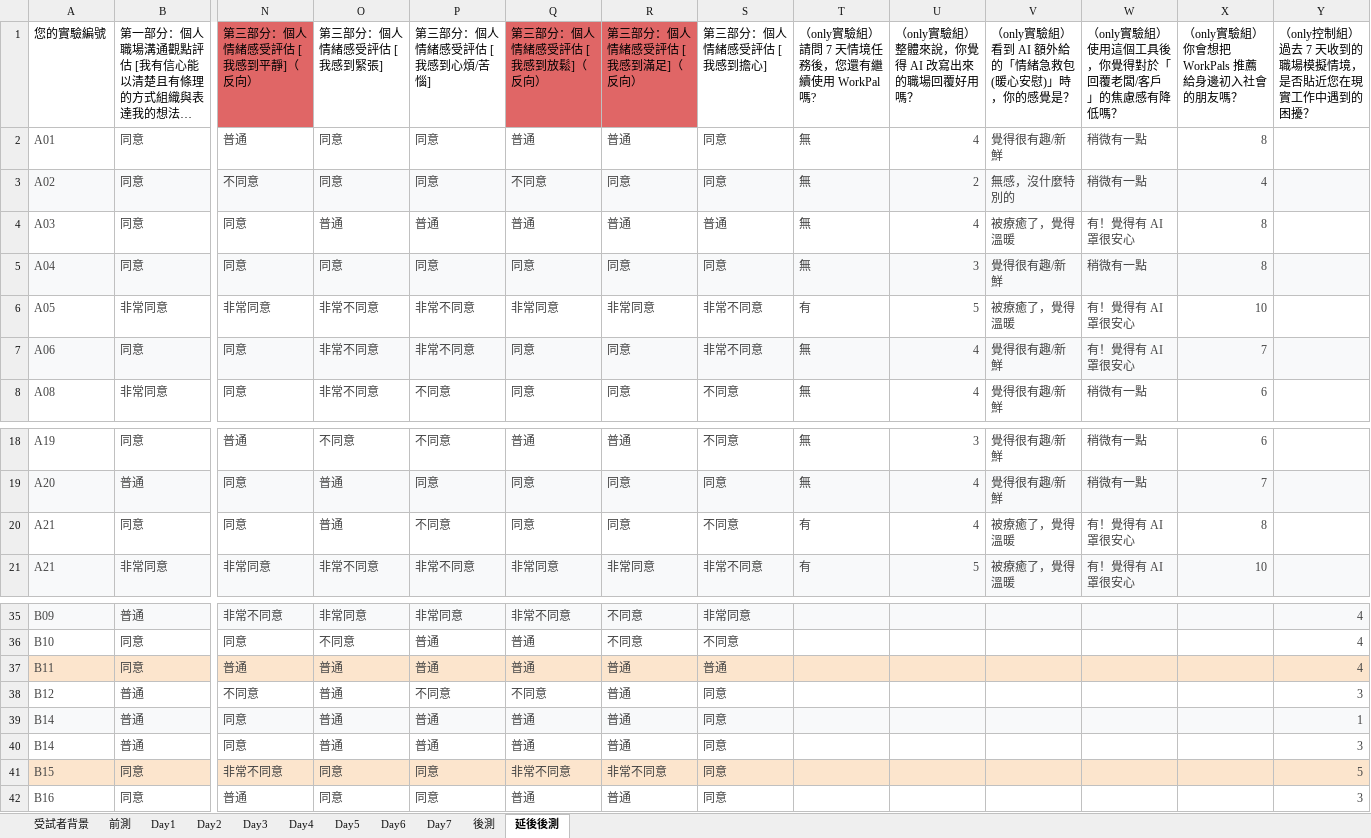
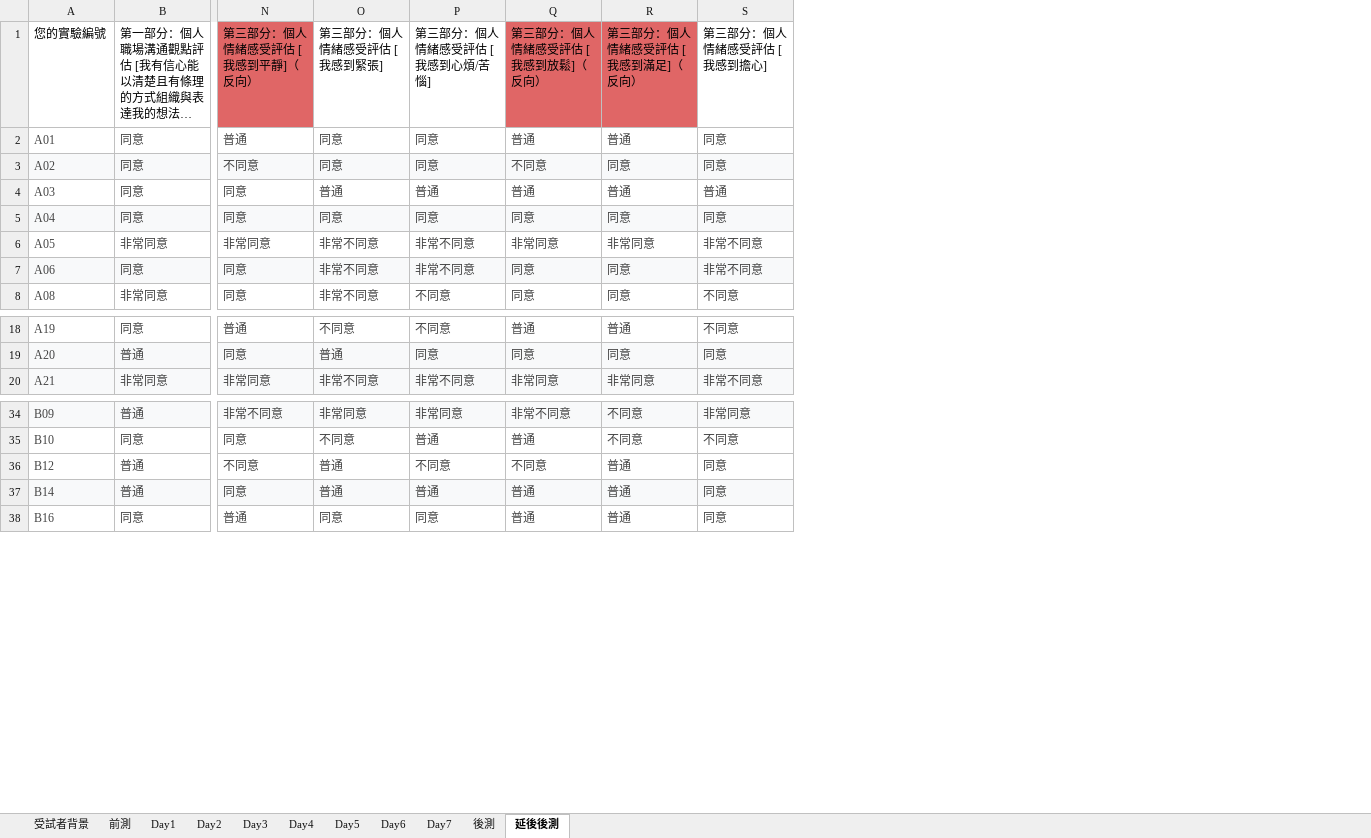
Before and after one commit to 41071119H-Irene/WorkPals-AI-Communication-Study, an Excel workbook: data_batch1.xlsx, sheet 延後後測, drawn as a sheet; only a part is shown, gaps mark what is left out; long unchanged cells end in …; values as stored, in another font and other column widths than the file's, no borders; charts and pictures and conditional formats and table styles not drawn; rows hold the shown columns only; the diff names each change by its address in the sheet, - before the commit and + after, or states it on an @@ line.

```diff
--- a/data_batch1.xlsx (sheet 延後後測)
+++ b/data_batch1.xlsx (sheet 延後後測)
-column T, rows 1-8: （only實驗組）請問 7 天情境任務後，您還有繼續使用 WorkPal 嗎? | 無 | 無 | 無 | 無 | 有 | 無 | 無; rows 18-19: 無 | 無; row 21: 有
-column U, rows 1-8: （only實驗組）整體來說，你覺得 AI 改寫出來的職場回覆好用嗎？ | 4 | 2 | 4 | 3 | 5 | 4 | 4; rows 18-19: 3 | 4; row 21: 5
-column V, rows 1-8: （only實驗組）看到 AI 額外給的「情緒急救包 (暖心安慰)」時，你的感覺是？ | 覺得很有趣/新鮮 | 無感，沒什麼特別的 | 被療癒了，覺得溫暖 | 覺得很有趣/新鮮 | 被療癒了，覺得溫暖 | 覺得很有趣/新鮮 | 覺得很有趣/新鮮; rows 18-19: 覺得很有趣/新鮮 | 覺得很有趣/新鮮; row 21: 被療癒了，覺得溫暖
-column W, rows 1-8: （only實驗組）使用這個工具後，你覺得對於「回覆老闆/客戶」的焦慮感有降低嗎？ | 稍微有一點 | 稍微有一點 | 有！覺得有 AI 罩很安心 | 稍微有一點 | 有！覺得有 AI 罩很安心 | 有！覺得有 AI 罩很安心 | 稍微有一點; rows 18-19: 稍微有一點 | 稍微有一點; row 21: 有！覺得有 AI 罩很安心
-column X, rows 1-8: （only實驗組）你會想把 WorkPals 推薦給身邊初入社會的朋友嗎？ | 8 | 4 | 8 | 8 | 10 | 7 | 6; rows 18-19: 6 | 7; row 21: 10
-column Y, row 1: （only控制組）過去 7 天收到的職場模擬情境，是否貼近您在現實工作中遇到的困擾？; rows 35-36: 4 | 4; rows 38-39: 3 | 1; row 42: 3
-row 20: A21 | 同意 | 同意 | 普通 | 不同意 | 同意 | 同意 | 不同意 | 有 | 4 | 被療癒了，覺得溫暖 | 有！覺得有 AI 罩很安心 | 8
-row 37: B11 | 同意 | 普通 | 普通 | 普通 | 普通 | 普通 | 普通 |  |  |  |  |  | 4
-row 40: B14 | 普通 | 同意 | 普通 | 普通 | 普通 | 普通 | 同意 |  |  |  |  |  | 3
-row 41: B15 | 同意 | 非常不同意 | 同意 | 同意 | 非常不同意 | 非常不同意 | 同意 |  |  |  |  |  | 5
```
Also changed, not shown: sheet 前測, sheet 受試者背景, sheet Day1, sheet 後測, sheet Day2, sheet Day5, 4 more sheets, charts or pictures, 47 other files.
